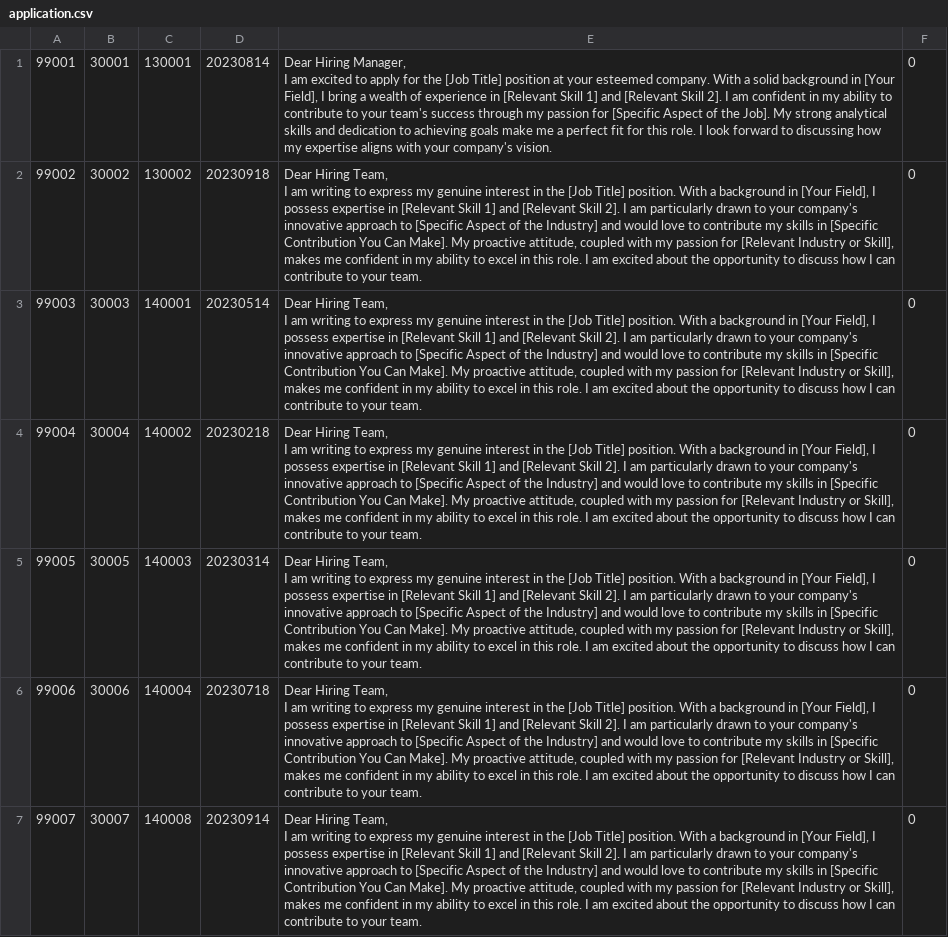
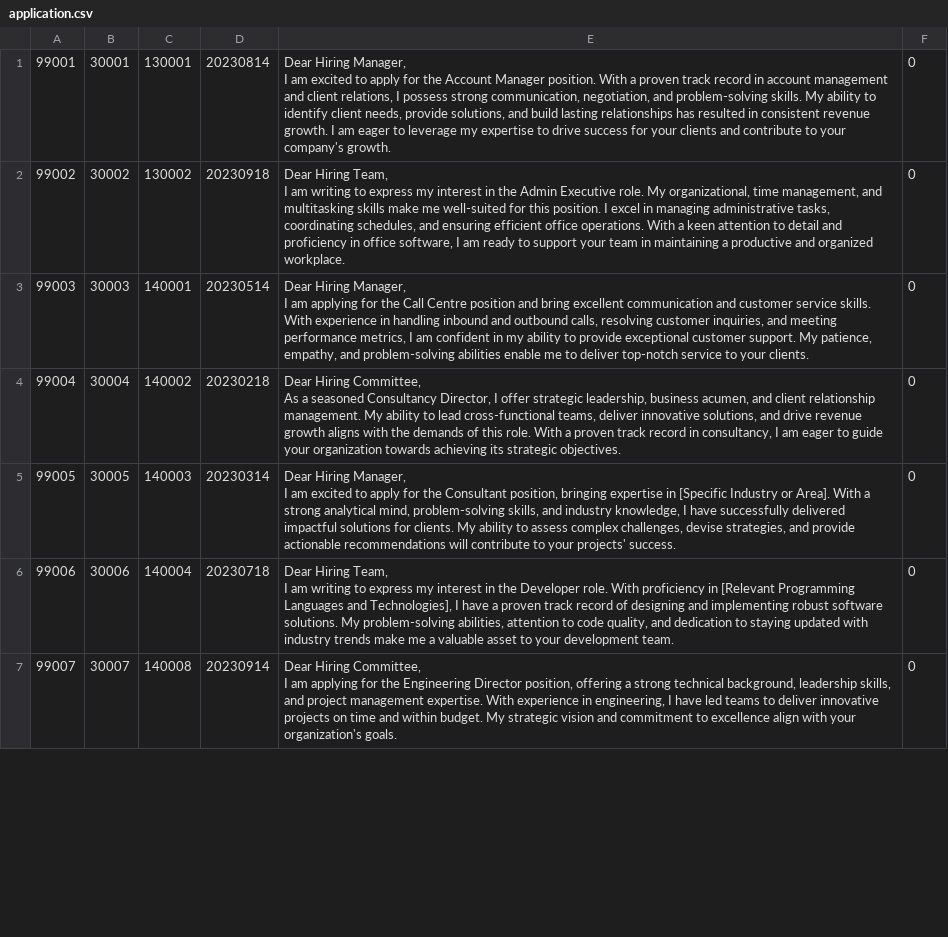
Before and after one commit to junyang99/ci-c_test, a CSV file: db/sample_data/application.csv, drawn as a sheet; only a part is shown; ↵ is a line break in a cell; the diff covers the shown part only; the diff names each change by its address in the sheet, - before the commit and + after, or states it on an @@ line.

Commit message:
updated application.csv
updated data for testing

```diff
--- a/db/sample_data/application.csv
+++ b/db/sample_data/application.csv
-E1: …for the [Job Title] position at your esteemed company. With a solid background in [Your Field], I bring a wealth of experience in [Relevant Skill 1] and [Relevant Skill 2]. I am confident in my ability to contribute to your team's success through my passion for [Specific Aspect of the Job]. My strong analytical skills and dedication to achieving goals make me a perfect fit for this role. I look forward to discussing how my expertise aligns with your company's vision.
+E1: …for the Account Manager position. With a proven track record in account management and client relations, I possess strong communication, negotiation, and problem-solving skills. My ability to identify client needs, provide solutions, and build lasting relationships has resulted in consistent revenue growth. I am eager to leverage my expertise to drive success for your clients and contribute to your company's growth.
-E2: …express my genuine interest in the [Job Title] position. With a background in [Your Field], I possess expertise in [Relevant Skill 1] and [Relevant Skill 2]. I am particularly drawn to your company's innovative approach to [Specific Aspect of the Industry] and would love to contribute my skills in [Specific Contribution You Can Make]. My proactive attitude, coupled with my passion for [Relevant Industry or Skill], makes me confident in my ability to excel in this role. I am excited about the opportunity to discuss how I can contribute to your team.
+E2: …express my interest in the Admin Executive role. My organizational, time management, and multitasking skills make me well-suited for this position. I excel in managing administrative tasks, coordinating schedules, and ensuring efficient office operations. With a keen attention to detail and proficiency in office software, I am ready to support your team in maintaining a productive and organized workplace.
-E3: Dear Hiring Team, ↵ I am writing to express my genuine interest in the [Job Title] position. With a background in [Your Field], I possess expertise in [Relevant Skill 1] and [Relevant Skill 2]. I am particularly drawn to your company's innovative approach to [Specific Aspect of the Industry] and would love to contribute my skills in [Specific Contribution You Can Make]. My proactive attitude, coupled with my passion for [Relevant Industry or Skill], makes me confident in my ability to excel in this role. I am excited about the opportunity to discuss how I can contribute to your team.
+E3: Dear Hiring Manager, ↵ I am applying for the Call Centre position and bring excellent communication and customer service skills. With experience in handling inbound and outbound calls, resolving customer inquiries, and meeting performance metrics, I am confident in my ability to provide exceptional customer support. My patience, empathy, and problem-solving abilities enable me to deliver top-notch service to your clients.
-E4: Dear Hiring Team, ↵ I am writing to express my genuine interest in the [Job Title] position. With a background in [Your Field], I possess expertise in [Relevant Skill 1] and [Relevant Skill 2]. I am particularly drawn to your company's innovative approach to [Specific Aspect of the Industry] and would love to contribute my skills in [Specific Contribution You Can Make]. My proactive attitude, coupled with my passion for [Relevant Industry or Skill], makes me confident in my ability to excel in this role. I am excited about the opportunity to discuss how I can contribute to your team.
+E4: Dear Hiring Committee, ↵ As a seasoned Consultancy Director, I offer strategic leadership, business acumen, and client relationship management. My ability to lead cross-functional teams, deliver innovative solutions, and drive revenue growth aligns with the demands of this role. With a proven track record in consultancy, I am eager to guide your organization towards achieving its strategic objectives.
-E5: Dear Hiring Team, ↵ I am writing to express my genuine interest in the [Job Title] position. With a background in [Your Field], I possess expertise in [Relevant Skill 1] and [Relevant Skill 2]. I am particularly drawn to your company's innovative approach to [Specific Aspect of the Industry] and would love to contribute my skills in [Specific Contribution You Can Make]. My proactive attitude, coupled with my passion for [Relevant Industry or Skill], makes me confident in my ability to excel in this role. I am excited about the opportunity to discuss how I can contribute to your team.
+E5: Dear Hiring Manager, ↵ I am excited to apply for the Consultant position, bringing expertise in [Specific Industry or Area]. With a strong analytical mind, problem-solving skills, and industry knowledge, I have successfully delivered impactful solutions for clients. My ability to assess complex challenges, devise strategies, and provide actionable recommendations will contribute to your projects' success.
-E6: …express my genuine interest in the [Job Title] position. With a background in [Your Field], I possess expertise in [Relevant Skill 1] and [Relevant Skill 2]. I am particularly drawn to your company's innovative approach to [Specific Aspect of the Industry] and would love to contribute my skills in [Specific Contribution You Can Make]. My proactive attitude, coupled with my passion for [Relevant Industry or Skill], makes me confident in my ability to excel in this role. I am excited about the opportunity to discuss how I can contribute to your team.
+E6: …express my interest in the Developer role. With proficiency in [Relevant Programming Languages and Technologies], I have a proven track record of designing and implementing robust software solutions. My problem-solving abilities, attention to code quality, and dedication to staying updated with industry trends make me a valuable asset to your development team.
-E7: Dear Hiring Team, ↵ I am writing to express my genuine interest in the [Job Title] position. With a background in [Your Field], I possess expertise in [Relevant Skill 1] and [Relevant Skill 2]. I am particularly drawn to your company's innovative approach to [Specific Aspect of the Industry] and would love to contribute my skills in [Specific Contribution You Can Make]. My proactive attitude, coupled with my passion for [Relevant Industry or Skill], makes me confident in my ability to excel in this role. I am excited about the opportunity to discuss how I can contribute to your team.
+E7: Dear Hiring Committee, ↵ I am applying for the Engineering Director position, offering a strong technical background, leadership skills, and project management expertise. With experience in engineering, I have led teams to deliver innovative projects on time and within budget. My strategic vision and commitment to excellence align with your organization's goals.
```
Also changed, not shown: 7 edited cells elsewhere in this file, 1 other file.
